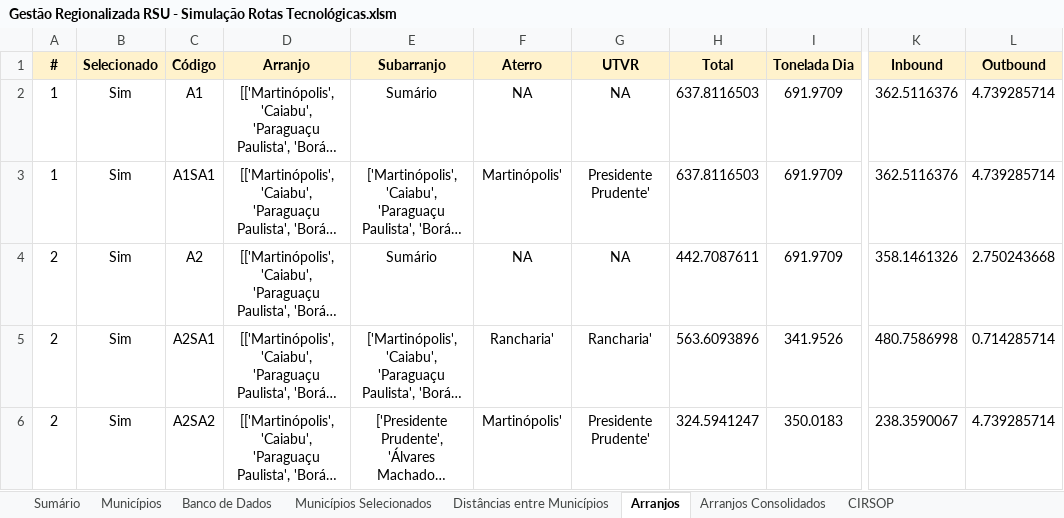
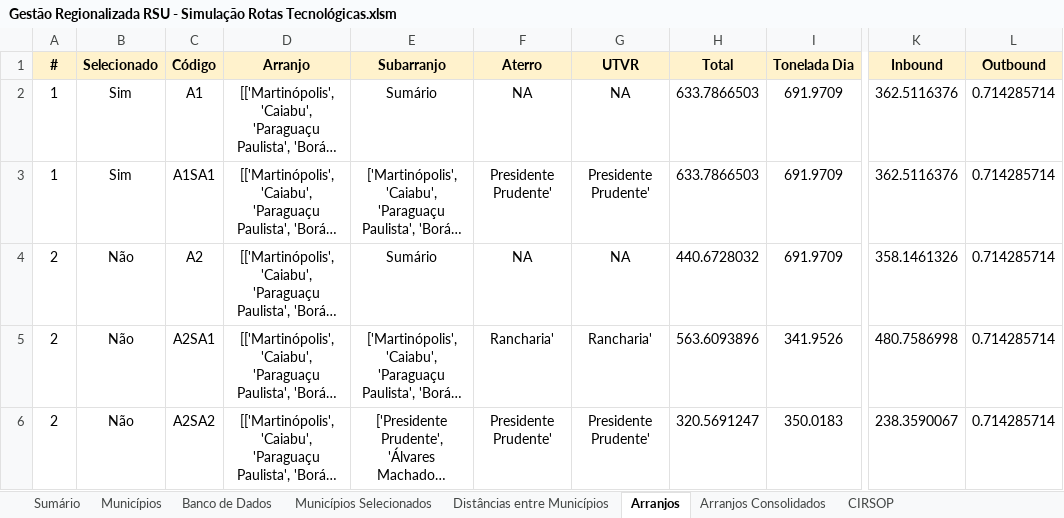
Before and after one commit to cristiansimioni/gestaoregionalizadarsu, an Excel workbook: Gestão Regionalizada RSU - Simulação Rotas Tecnológicas.xlsm, sheet Arranjos, drawn as a sheet; only a part is shown, gaps mark what is left out; long unchanged cells end in …; values as stored, in another font and other column widths than the file's, no borders; the diff covers the shown part only; the diff names each change by its address in the sheet, - before the commit and + after, or states it on an @@ line.

```diff
--- a/Gestão Regionalizada RSU - Simulação Rotas Tecnológicas.xlsm (sheet Arranjos)
+++ b/Gestão Regionalizada RSU - Simulação Rotas Tecnológicas.xlsm (sheet Arranjos)
-H2:H3 (Total): 637.8116503
+H2:H3 (Total): 633.7866503
-L2:L3 (Outbound): 4.739285714
+L2:L3 (Outbound): 0.714285714
-F3 (Aterro): Martinópolis'
+F3 (Aterro): Presidente Prudente'
-B4:B6 (Selecionado): Sim
+B4:B6 (Selecionado): Não
-H4 (Total): 442.7087611
+H4 (Total): 440.6728032
-L4 (Outbound): 2.750243668
+L4 (Outbound): 0.714285714
-F6 (Aterro): Martinópolis'
+F6 (Aterro): Presidente Prudente'
-H6 (Total): 324.5941247
+H6 (Total): 320.5691247
-L6 (Outbound): 4.739285714
+L6 (Outbound): 0.714285714
```
Also changed, not shown: 1 added row and 269 edited cells elsewhere in this sheet, sheet Municípios Selecionados, charts or pictures, 33 other files.
